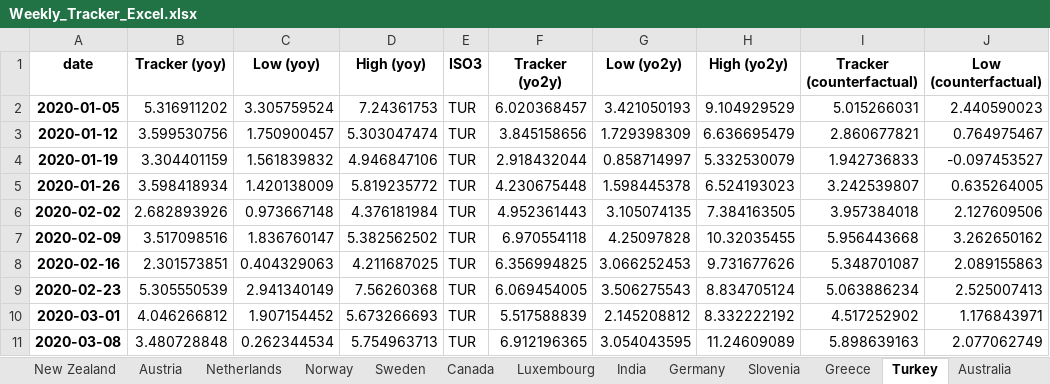
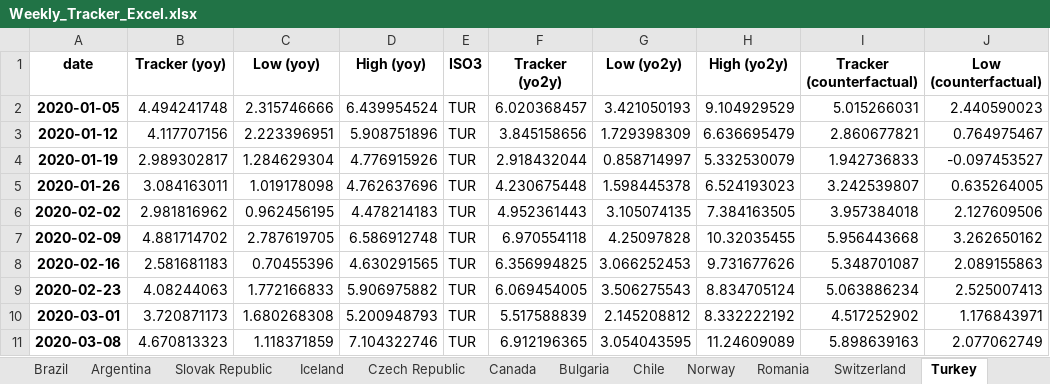
Before and after one commit to NicolasWoloszko/OECD-Weekly-Tracker, an Excel workbook: Data/Weekly_Tracker_Excel.xlsx, sheet Turkey, drawn as a sheet; only a part is shown; values as stored, in another font and other column widths than the file's, no borders; the diff covers the shown part only; the diff names each change by its address in the sheet, - before the commit and + after, or states it on an @@ line.

```diff
--- a/Data/Weekly_Tracker_Excel.xlsx (sheet Turkey)
+++ b/Data/Weekly_Tracker_Excel.xlsx (sheet Turkey)
@@ sheet tab order changed: Brazil | Argentina | Slovak Republic | Iceland | Czech Republic | Canada | Bulgaria | Chile | Norway | Romania | Switzerland | Turkey @@
-B2 (Tracker (yoy)): 5.316911202
+B2 (Tracker (yoy)): 4.494241748
-C2 (Low (yoy)): 3.305759524
+C2 (Low (yoy)): 2.315746666
-D2 (High (yoy)): 7.24361753
+D2 (High (yoy)): 6.439954524
-B3 (Tracker (yoy)): 3.599530756
+B3 (Tracker (yoy)): 4.117707156
-C3 (Low (yoy)): 1.750900457
+C3 (Low (yoy)): 2.223396951
-D3 (High (yoy)): 5.303047474
+D3 (High (yoy)): 5.908751896
-B4 (Tracker (yoy)): 3.304401159
+B4 (Tracker (yoy)): 2.989302817
-C4 (Low (yoy)): 1.561839832
+C4 (Low (yoy)): 1.284629304
-D4 (High (yoy)): 4.946847106
+D4 (High (yoy)): 4.776915926
-B5 (Tracker (yoy)): 3.598418934
+B5 (Tracker (yoy)): 3.084163011
-C5 (Low (yoy)): 1.420138009
+C5 (Low (yoy)): 1.019178098
-D5 (High (yoy)): 5.819235772
+D5 (High (yoy)): 4.762637696
-B6 (Tracker (yoy)): 2.682893926
+B6 (Tracker (yoy)): 2.981816962
-C6 (Low (yoy)): 0.973667148
+C6 (Low (yoy)): 0.962456195
-D6 (High (yoy)): 4.376181984
+D6 (High (yoy)): 4.478214183
-B7 (Tracker (yoy)): 3.517098516
+B7 (Tracker (yoy)): 4.881714702
-C7 (Low (yoy)): 1.836760147
+C7 (Low (yoy)): 2.787619705
-D7 (High (yoy)): 5.382562502
+D7 (High (yoy)): 6.586912748
-B8 (Tracker (yoy)): 2.301573851
+B8 (Tracker (yoy)): 2.581681183
-C8 (Low (yoy)): 0.404329063
+C8 (Low (yoy)): 0.70455396
-D8 (High (yoy)): 4.211687025
+D8 (High (yoy)): 4.630291565
-B9 (Tracker (yoy)): 5.305550539
+B9 (Tracker (yoy)): 4.08244063
-C9 (Low (yoy)): 2.941340149
+C9 (Low (yoy)): 1.772166833
-D9 (High (yoy)): 7.56260368
+D9 (High (yoy)): 5.906975882
-B10 (Tracker (yoy)): 4.046266812
+B10 (Tracker (yoy)): 3.720871173
-C10 (Low (yoy)): 1.907154452
+C10 (Low (yoy)): 1.680268308
-D10 (High (yoy)): 5.673266693
+D10 (High (yoy)): 5.200948793
-B11 (Tracker (yoy)): 3.480728848
+B11 (Tracker (yoy)): 4.670813323
-C11 (Low (yoy)): 0.262344534
+C11 (Low (yoy)): 1.118371859
-D11 (High (yoy)): 5.754963713
+D11 (High (yoy)): 7.104322746
```
Also changed, not shown: 1 added row and 204 edited cells elsewhere in this sheet, sheet Estonia, sheet Ireland, sheet Iceland, sheet New Zealand, sheet Lithuania, sheet Denmark, 38 more sheets, Data/weekly_tracker.xlsx.
